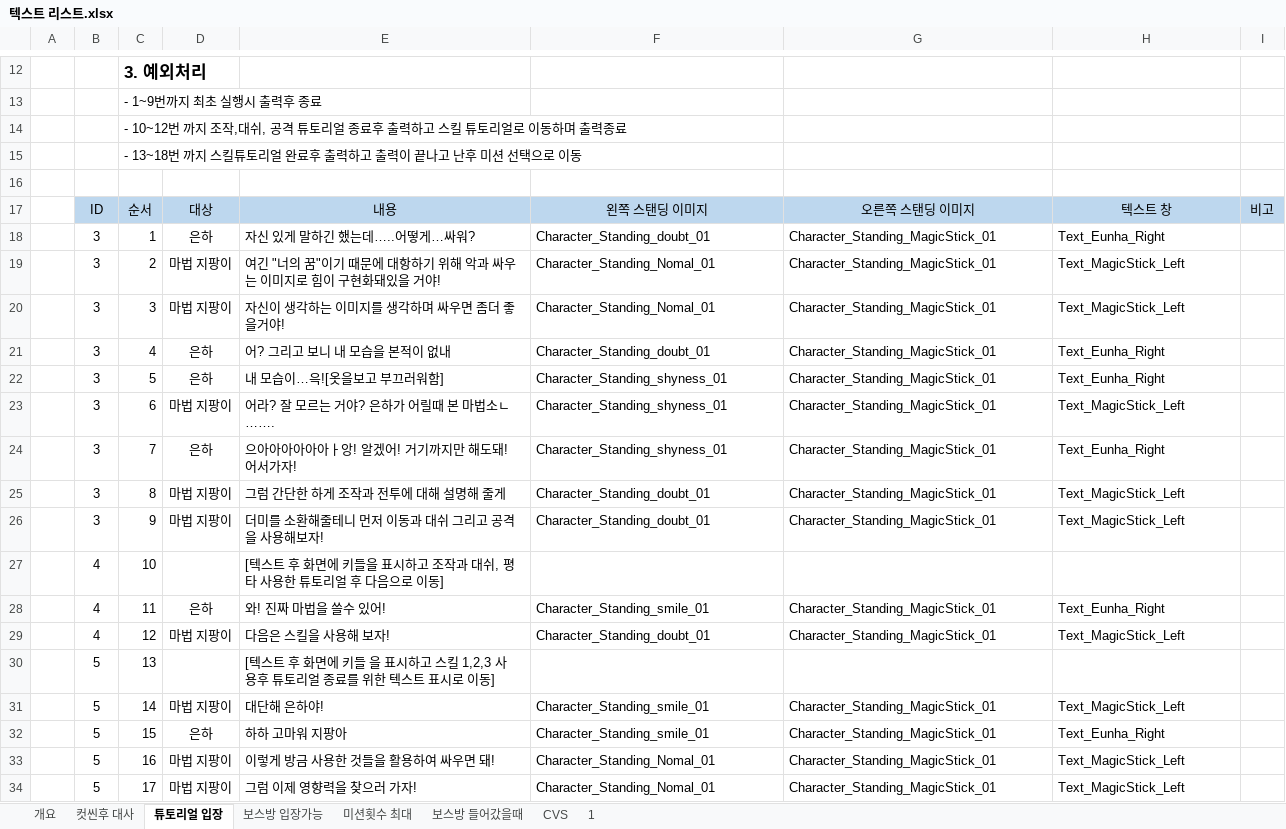
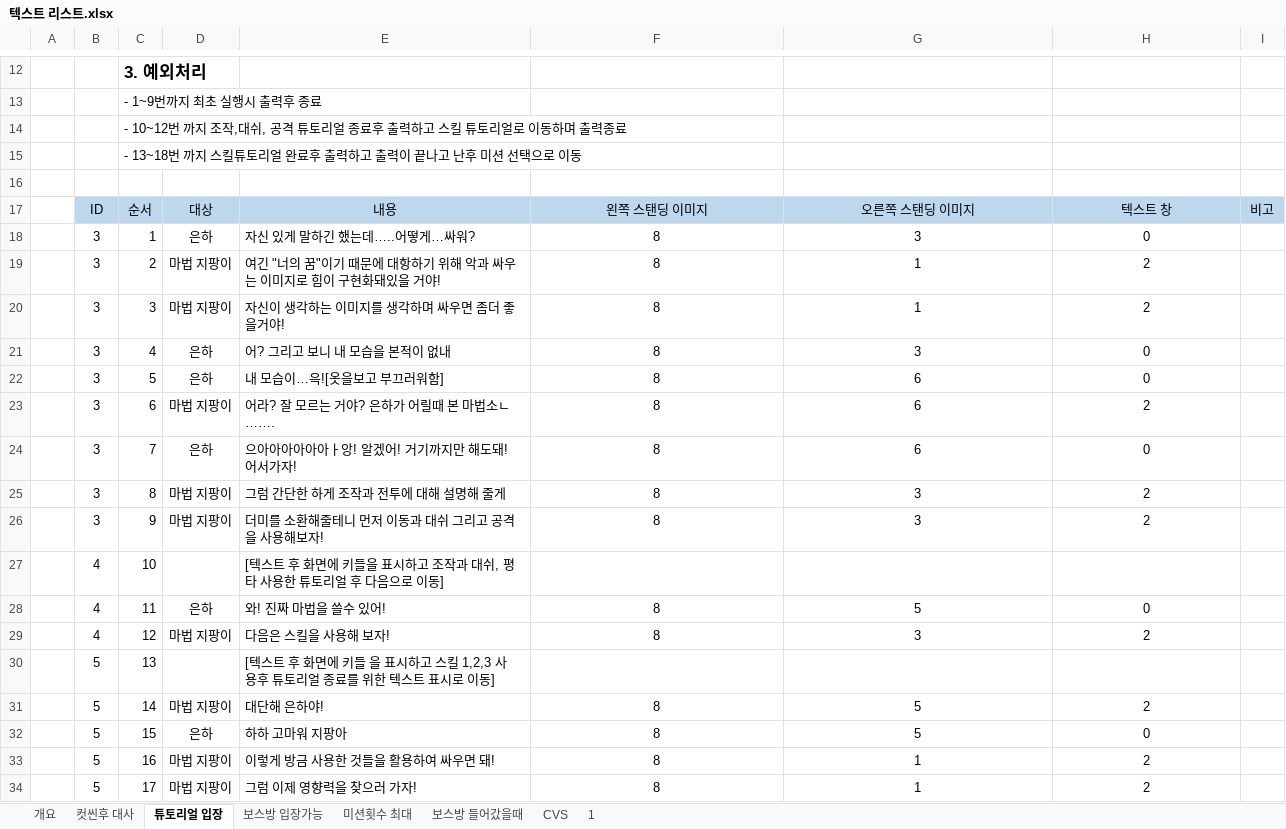
Before and after one commit to lalyns/MondayClass, an Excel workbook: Document/리스트/텍스트 리스트.xlsx, sheet 튜토리얼 입장, drawn as a sheet; only a part is shown, gaps mark what is left out; values as stored, in another font and other column widths than the file's, no borders; the diff covers the shown part only; the diff names each change by its address in the sheet, - before the commit and + after, or states it on an @@ line.

```diff
--- a/Document/리스트/텍스트 리스트.xlsx (sheet 튜토리얼 입장)
+++ b/Document/리스트/텍스트 리스트.xlsx (sheet 튜토리얼 입장)
-F18: Character_Standing_doubt_01
+F18: 8
-F18:H26 alignment: left
+F18:H26 alignment: center
-G18: Character_Standing_MagicStick_01
+G18: 3
-H18: Text_Eunha_Right
+H18: 0
-F19:F20: Character_Standing_Nomal_01
+F19:F20: 8
-G19:G20: Character_Standing_MagicStick_01
+G19:G20: 1
-H19:H20: Text_MagicStick_Left
+H19:H20: 2
-F21: Character_Standing_doubt_01
+F21: 8
-G21: Character_Standing_MagicStick_01
+G21: 3
-H21:H22: Text_Eunha_Right
+H21:H22: 0
-F22:F24: Character_Standing_shyness_01
+F22:F24: 8
-G22:G24: Character_Standing_MagicStick_01
+G22:G24: 6
-H23: Text_MagicStick_Left
+H23: 2
-H24: Text_Eunha_Right
+H24: 0
-F25:F26: Character_Standing_doubt_01
+F25:F26: 8
-G25:G26: Character_Standing_MagicStick_01
+G25:G26: 3
-H25:H26: Text_MagicStick_Left
+H25:H26: 2
-F28: Character_Standing_smile_01
+F28: 8
-F28:H29 alignment: left
+F28:H29 alignment: center
-G28: Character_Standing_MagicStick_01
+G28: 5
-H28: Text_Eunha_Right
+H28: 0
-F29: Character_Standing_doubt_01
+F29: 8
-G29: Character_Standing_MagicStick_01
+G29: 3
-H29: Text_MagicStick_Left
+H29: 2
-F31:F32: Character_Standing_smile_01
+F31:F32: 8
-F31:H34 alignment: left
+F31:H34 alignment: center
-G31:G32: Character_Standing_MagicStick_01
+G31:G32: 5
-H31: Text_MagicStick_Left
+H31: 2
-H32: Text_Eunha_Right
+H32: 0
-F33:F34: Character_Standing_Nomal_01
+F33:F34: 8
-G33:G34: Character_Standing_MagicStick_01
+G33:G34: 1
-H33:H34: Text_MagicStick_Left
+H33:H34: 2
```
Also changed, not shown: 3 edited cells and cell formats elsewhere in this sheet, sheet 컷씬후 대사, sheet 보스방 들어갔을때, sheet 1, sheet 미션횟수 최대, sheet 보스방 입장가능, 1 other file.
